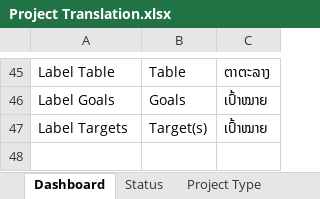
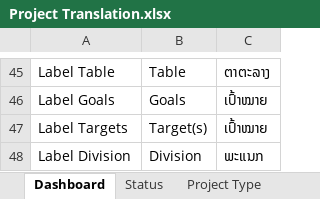
Before and after one commit to Calcio78/geojson, an Excel workbook: Project Translation.xlsx, sheet Dashboard, drawn as a sheet; only a part is shown, gaps mark what is left out; values as stored, in another font and other column widths than the file's, no borders; the diff names each change by its address in the sheet, - before the commit and + after, or states it on an @@ line.

Commit message:
Added Division Label

```diff
--- a/Project Translation.xlsx (sheet Dashboard)
+++ b/Project Translation.xlsx (sheet Dashboard)
+row 48: Label Division | Division | ພະແນກ
```
